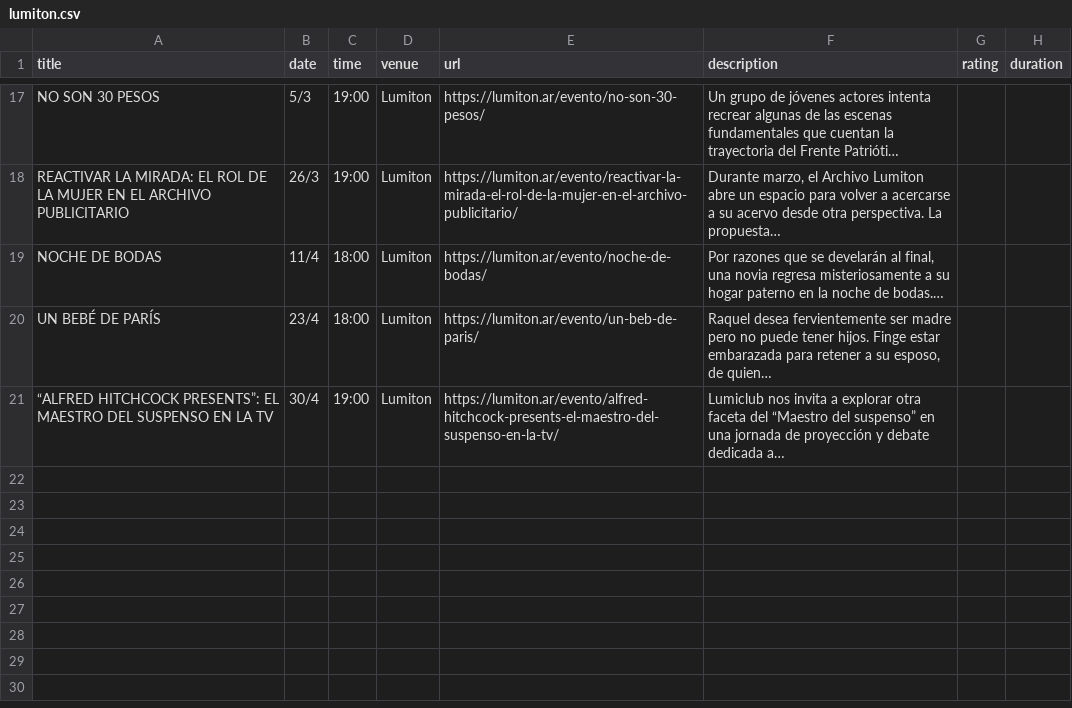
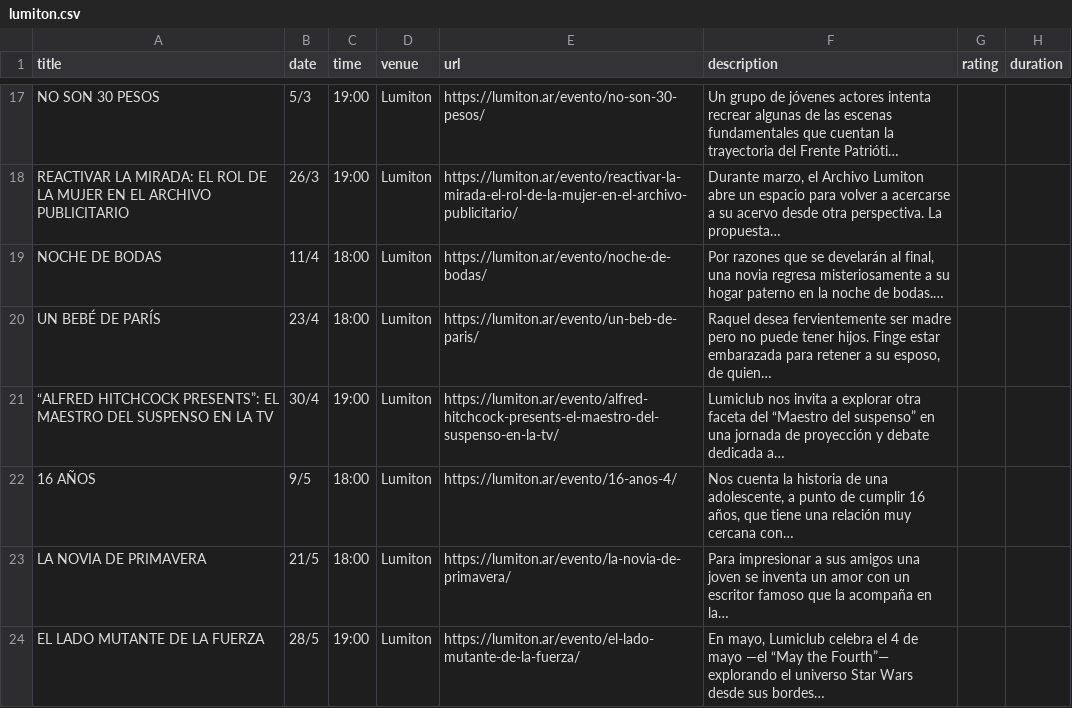
Before and after one commit to j-e-d/agenda-lumiton, a CSV file: data/lumiton.csv, drawn as a sheet; only a part is shown, gaps mark what is left out; long unchanged cells end in …; the diff names each change by its address in the sheet, - before the commit and + after, or states it on an @@ line.

```diff
--- a/data/lumiton.csv
+++ b/data/lumiton.csv
+row 22: 16 AÑOS | 9/5 | 18:00 | Lumiton | https://lumiton.ar/evento/16-anos-4/ | Nos cuenta la historia de una adolescente, a punto de cumplir 16 años, que tiene una relación muy cercana con…
+row 23: LA NOVIA DE PRIMAVERA | 21/5 | 18:00 | Lumiton | https://lumiton.ar/evento/la-novia-de-primavera/ | Para impresionar a sus amigos una joven se inventa un amor con un escritor famoso que la acompaña en la…
+row 24: EL LADO MUTANTE DE LA FUERZA | 28/5 | 19:00 | Lumiton | https://lumiton.ar/evento/el-lado-mutante-de-la-fuerza/ | En mayo, Lumiclub celebra el 4 de mayo —el “May the Fourth”— explorando el universo Star Wars desde sus bordes…
```
Also changed, not shown: data/centro_cultural_munro.csv, 8 other files.
